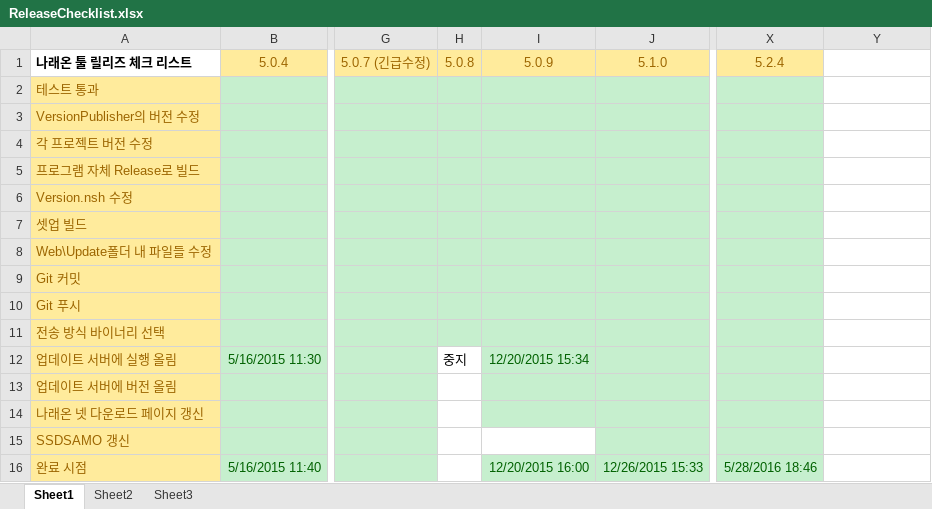
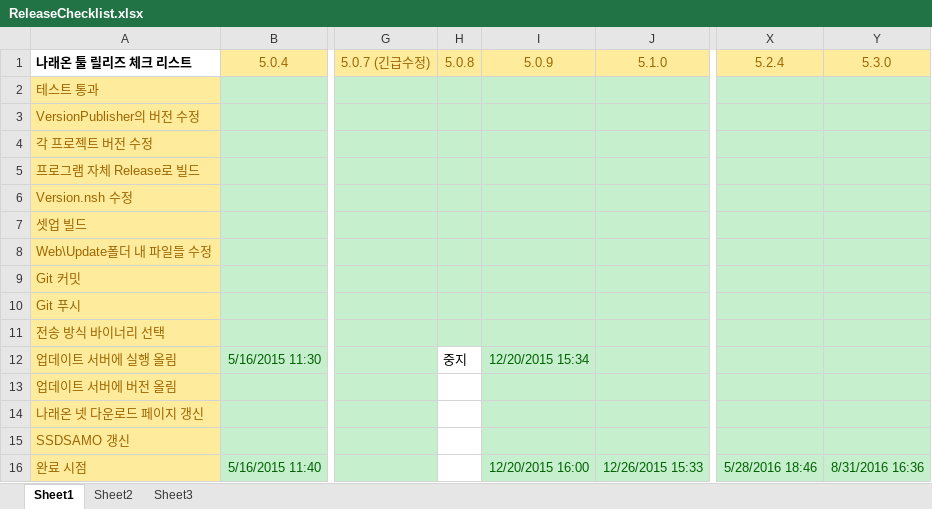
Before and after one commit to ebangin127/naraeon-ssd, an Excel workbook: ReleaseChecklist.xlsx, sheet Sheet1, drawn as a sheet; only a part is shown, gaps mark what is left out; values as stored, in another font and other column widths than the file's, no borders; the diff names each change by its address in the sheet, - before the commit and + after, or states it on an @@ line.

```diff
--- a/ReleaseChecklist.xlsx (sheet Sheet1)
+++ b/ReleaseChecklist.xlsx (sheet Sheet1)
-Y1: (empty)
+Y1: 5.3.0
-Y1 fill: none
+Y1 fill: #FFEB9C
-Y2:Y16 fill: none
+Y2:Y16 fill: #C6EFCE
-I15 fill: none
+I15 fill: #C6EFCE
-Y16 (5.3.0): (empty)
+Y16 (5.3.0): 8/31/2016 16:36
```
Also changed, not shown: 6 other files.
